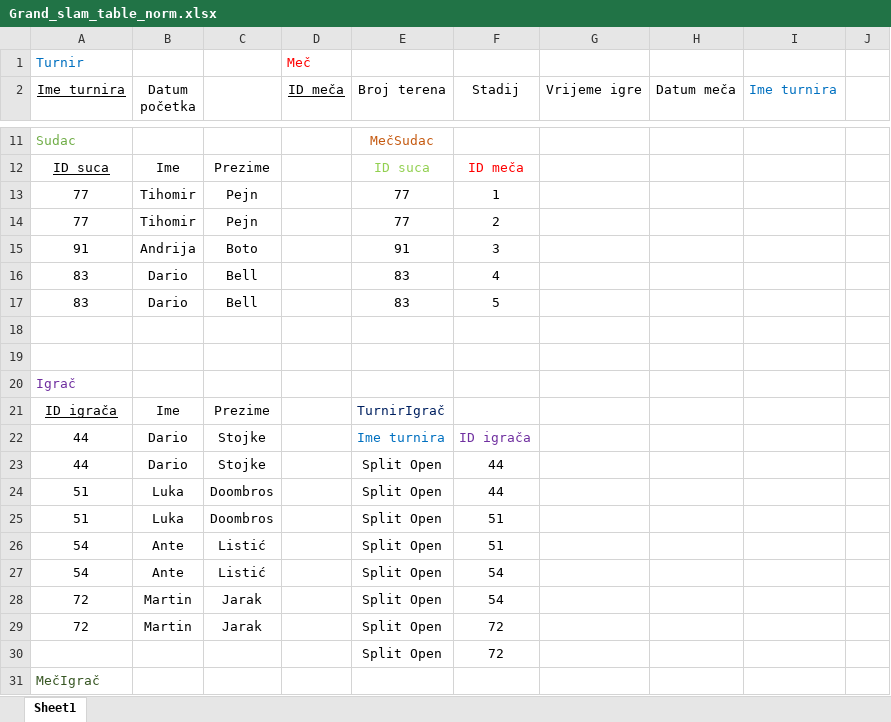
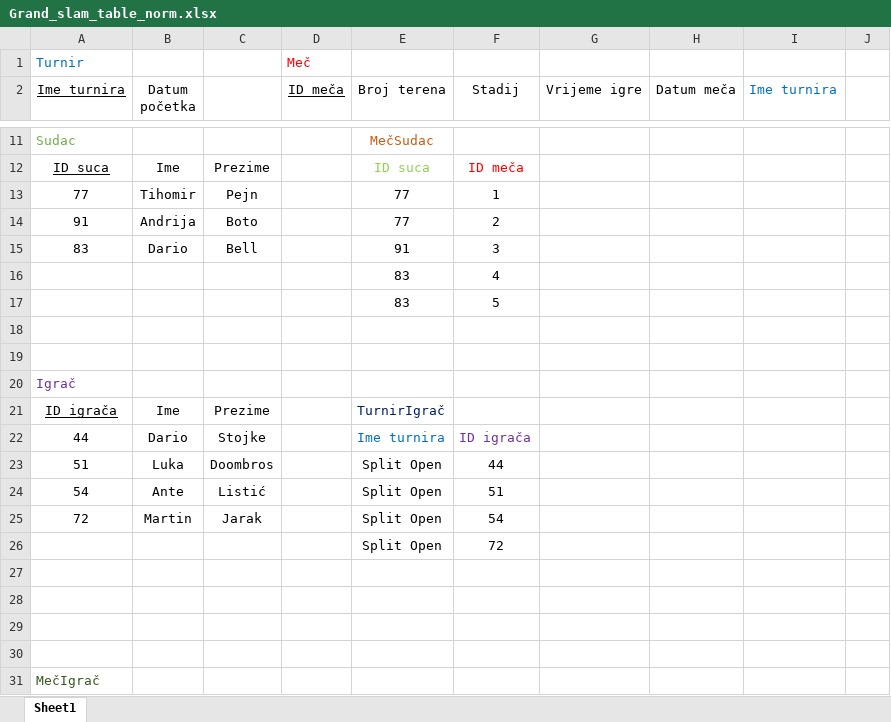
Before and after one commit to mjospovich/Grand-Slam-database, an Excel workbook: cro/Grand_slam_table_norm.xlsx, sheet Sheet1, drawn as a sheet; only a part is shown, gaps mark what is left out; values as stored, in another font and other column widths than the file's, no borders; removed rows and columns are numbered as before the commit, all else as after; the diff names each change by its address in the sheet, - before the commit and + after, or states it on an @@ line.

Commit message:
Update Grand_slam_table_norm.xlsx

```diff
--- a/cro/Grand_slam_table_norm.xlsx (sheet Sheet1)
+++ b/cro/Grand_slam_table_norm.xlsx (sheet Sheet1)
-row 14: 77 | Tihomir | Pejn |  | 77 | 2
-E14 (Broj terena): 91
+E14 (Broj terena): 77
-F14 (Stadij): 3
+F14 (Stadij): 2
-E15 (Broj terena): 83
+E15 (Broj terena): 91
-F15 (Stadij): 4
+F15 (Stadij): 3
-row 17: 83 | Dario | Bell |  | 83 | 5
+row 16:  |  |  |  | 83 | 4
+row 17:  |  |  |  | 83 | 5
-row 23: 44 | Dario | Stojke |  | Split Open | 44
-row 25: 51 | Luka | Doombros |  | Split Open | 51
-row 27: 54 | Ante | Listić |  | Split Open | 54
-row 29: 72 | Martin | Jarak |  | Split Open | 72
+row 27: (empty)
+row 28: (empty)
+row 29: (empty)
+row 30: (empty)
```
